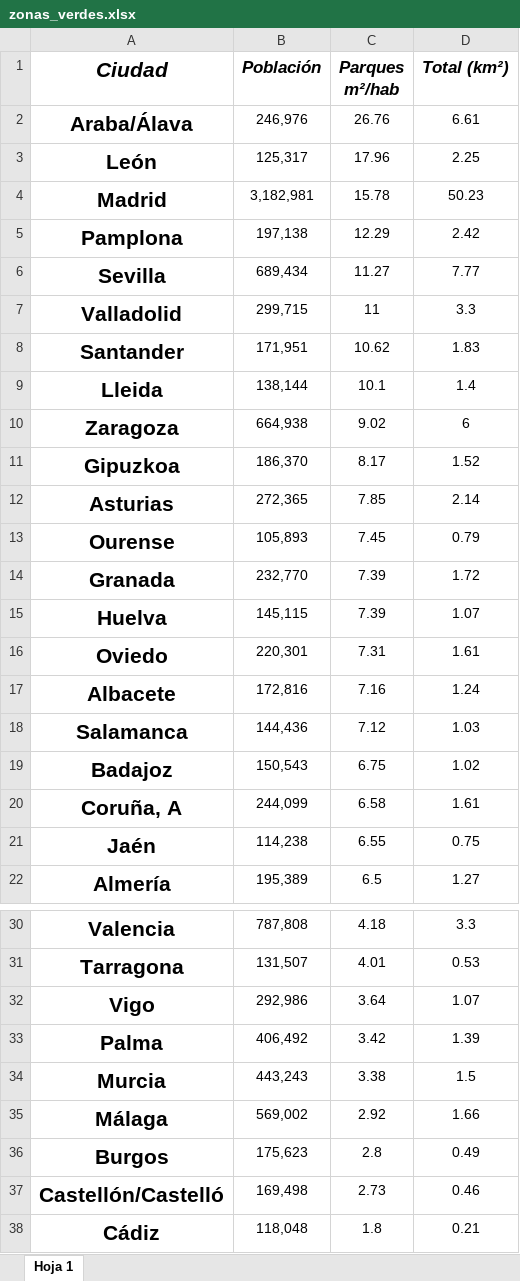
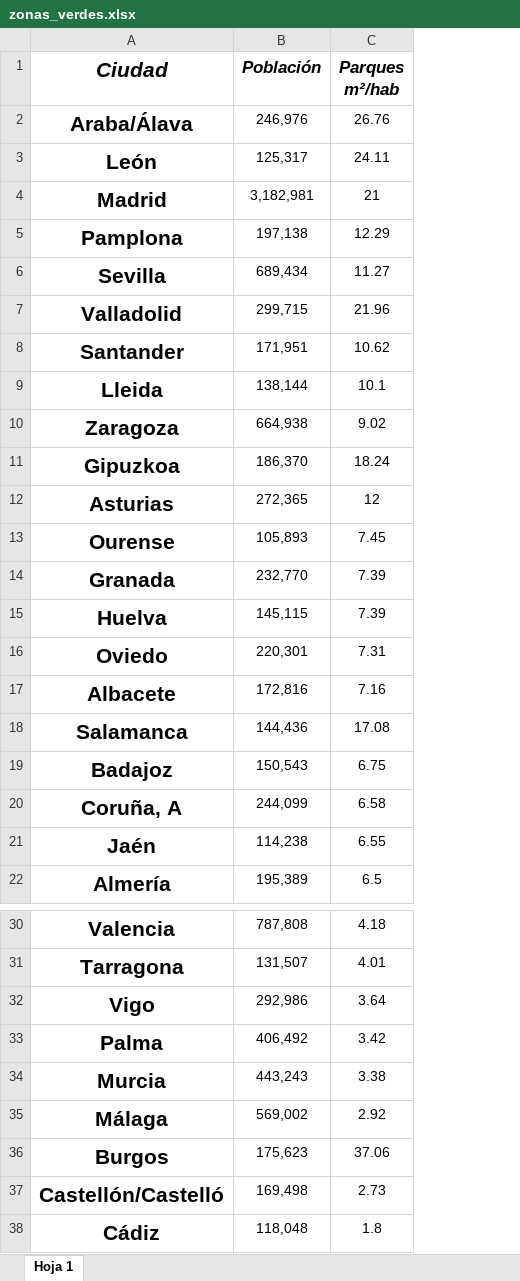
Before and after one commit to cva1003/Seminario-Fuentes, an Excel workbook: zonas_verdes.xlsx, sheet Hoja 1, drawn as a sheet; only a part is shown, gaps mark what is left out; values as stored, in another font and other column widths than the file's, no borders; the diff names each change by its address in the sheet, - before the commit and + after, or states it on an @@ line.

Commit message:
zonas_verdes

```diff
--- a/zonas_verdes.xlsx (sheet Hoja 1)
+++ b/zonas_verdes.xlsx (sheet Hoja 1)
-column D (Total (km²)), rows 2-22: 6.61 | 2.25 | 50.23 | 2.42 | 7.77 | 3.3 | 1.83 | 1.4 | 6 | 1.52 | 2.14 | 0.79 | 1.72 | 1.07 | 1.61 | 1.24 | 1.03 | 1.02 | 1.61 | 0.75 | 1.27; rows 30-38: 3.3 | 0.53 | 1.07 | 1.39 | 1.5 | 1.66 | 0.49 | 0.46 | 0.21
-C3 (Parques m²/hab): 17.96
+C3 (Parques m²/hab): 24.11
-C4 (Parques m²/hab): 15.78
+C4 (Parques m²/hab): 21
-C7 (Parques m²/hab): 11
+C7 (Parques m²/hab): 21.96
-C11 (Parques m²/hab): 8.17
+C11 (Parques m²/hab): 18.24
-C12 (Parques m²/hab): 7.85
+C12 (Parques m²/hab): 12
-C18 (Parques m²/hab): 7.12
+C18 (Parques m²/hab): 17.08
-C36 (Parques m²/hab): 2.8
+C36 (Parques m²/hab): 37.06
```
